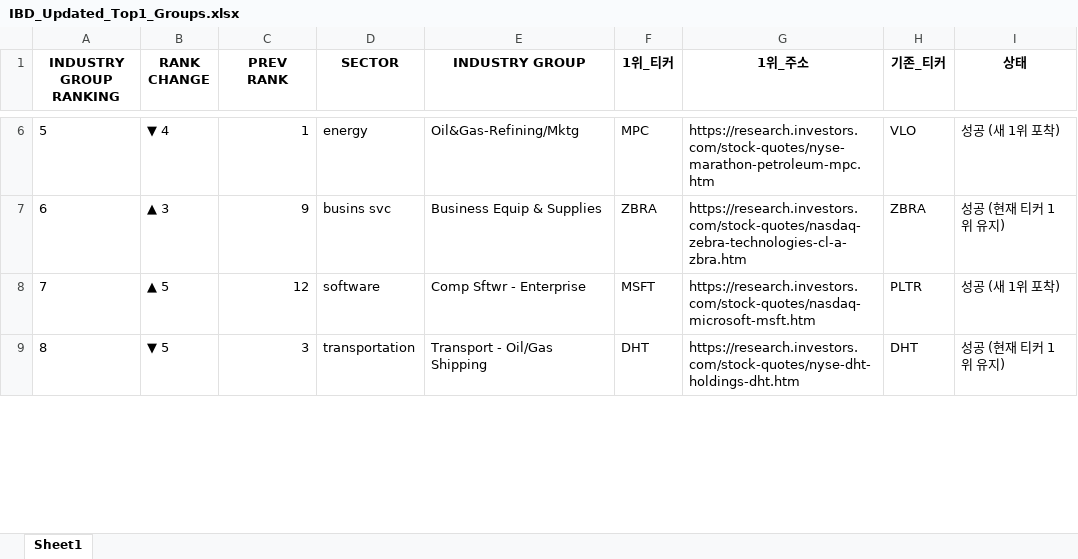
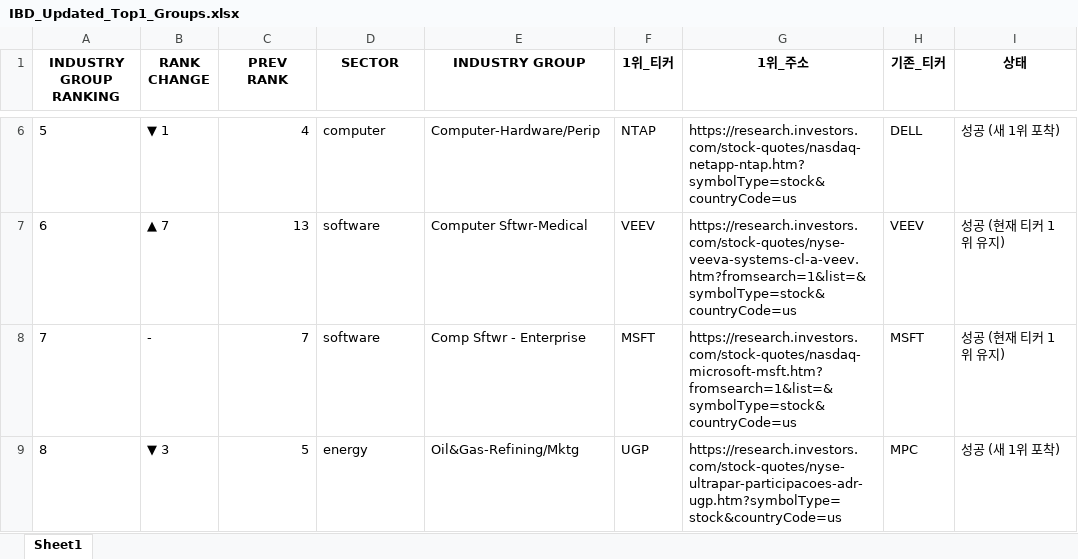
Before and after one commit to hjlee0421/ibd_top, an Excel workbook: IBD_Updated_Top1_Groups.xlsx, sheet Sheet1, drawn as a sheet; only a part is shown, gaps mark what is left out; values as stored, in another font and other column widths than the file's, no borders; the diff covers the shown part only; the diff names each change by its address in the sheet, - before the commit and + after, or states it on an @@ line.

```diff
--- a/IBD_Updated_Top1_Groups.xlsx (sheet Sheet1)
+++ b/IBD_Updated_Top1_Groups.xlsx (sheet Sheet1)
-B6 (RANK CHANGE): ▼ 4
+B6 (RANK CHANGE): ▼ 1
-C6 (PREV RANK): 1
+C6 (PREV RANK): 4
-D6 (SECTOR): energy
+D6 (SECTOR): computer
-E6 (INDUSTRY GROUP): Oil&Gas-Refining/Mktg
+E6 (INDUSTRY GROUP): Computer-Hardware/Perip
-F6 (1위_티커): MPC
+F6 (1위_티커): NTAP
-G6 (1위_주소): https://research.investors.com/stock-quotes/nyse-marathon-petroleum-mpc.htm
+G6 (1위_주소): https://research.investors.com/stock-quotes/nasdaq-netapp-ntap.htm?symbolType=stock&countryCode=us
-H6 (기존_티커): VLO
+H6 (기존_티커): DELL
-B7 (RANK CHANGE): ▲ 3
+B7 (RANK CHANGE): ▲ 7
-C7 (PREV RANK): 9
+C7 (PREV RANK): 13
-D7 (SECTOR): busins svc
+D7 (SECTOR): software
-E7 (INDUSTRY GROUP): Business Equip & Supplies
+E7 (INDUSTRY GROUP): Computer Sftwr-Medical
-F7 (1위_티커): ZBRA
+F7 (1위_티커): VEEV
-G7 (1위_주소): https://research.investors.com/stock-quotes/nasdaq-zebra-technologies-cl-a-zbra.htm
+G7 (1위_주소): https://research.investors.com/stock-quotes/nyse-veeva-systems-cl-a-veev.htm?fromsearch=1&list=&symbolType=stock&countryCode=us
-H7 (기존_티커): ZBRA
+H7 (기존_티커): VEEV
-B8 (RANK CHANGE): ▲ 5
+B8 (RANK CHANGE): -
-C8 (PREV RANK): 12
+C8 (PREV RANK): 7
-G8 (1위_주소): https://research.investors.com/stock-quotes/nasdaq-microsoft-msft.htm
+G8 (1위_주소): https://research.investors.com/stock-quotes/nasdaq-microsoft-msft.htm?fromsearch=1&list=&symbolType=stock&countryCode=us
-H8 (기존_티커): PLTR
+H8 (기존_티커): MSFT
-I8 (상태): 성공 (새 1위 포착)
+I8 (상태): 성공 (현재 티커 1위 유지)
-B9 (RANK CHANGE): ▼ 5
+B9 (RANK CHANGE): ▼ 3
-C9 (PREV RANK): 3
+C9 (PREV RANK): 5
-D9 (SECTOR): transportation
+D9 (SECTOR): energy
-E9 (INDUSTRY GROUP): Transport - Oil/Gas Shipping
+E9 (INDUSTRY GROUP): Oil&Gas-Refining/Mktg
-F9 (1위_티커): DHT
+F9 (1위_티커): UGP
-G9 (1위_주소): https://research.investors.com/stock-quotes/nyse-dht-holdings-dht.htm
+G9 (1위_주소): https://research.investors.com/stock-quotes/nyse-ultrapar-participacoes-adr-ugp.htm?symbolType=stock&countryCode=us
-H9 (기존_티커): DHT
+H9 (기존_티커): MPC
-I9 (상태): 성공 (현재 티커 1위 유지)
+I9 (상태): 성공 (새 1위 포착)
```
Also changed, not shown: 9 added rows, 9 removed rows and 906 edited cells elsewhere in this sheet.
